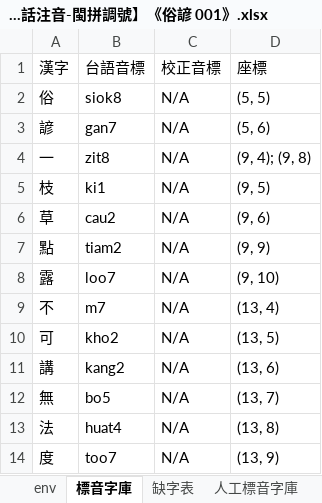
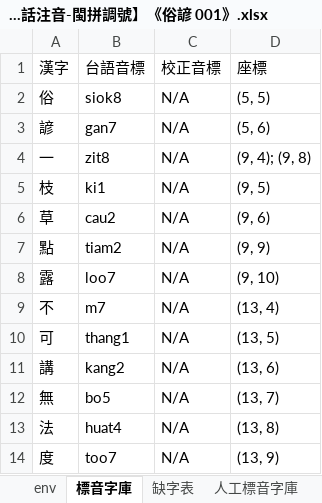
Before and after one commit to AlanJui/Piau-Im, an Excel workbook: output7/【河洛白話注音-閩拼調號】《俗諺 001》.xlsx, sheet 標音字庫, drawn as a sheet; values as stored, in another font and other column widths than the file's, no borders; the diff names each change by its address in the sheet, - before the commit and + after, or states it on an @@ line.

```diff
--- a/output7/【河洛白話注音-閩拼調號】《俗諺 001》.xlsx (sheet 標音字庫)
+++ b/output7/【河洛白話注音-閩拼調號】《俗諺 001》.xlsx (sheet 標音字庫)
-B10 (台語音標): kho2
+B10 (台語音標): thang1
```
Also changed, not shown: sheet 人工標音字庫, sheet 漢字注音, 2 other files.
